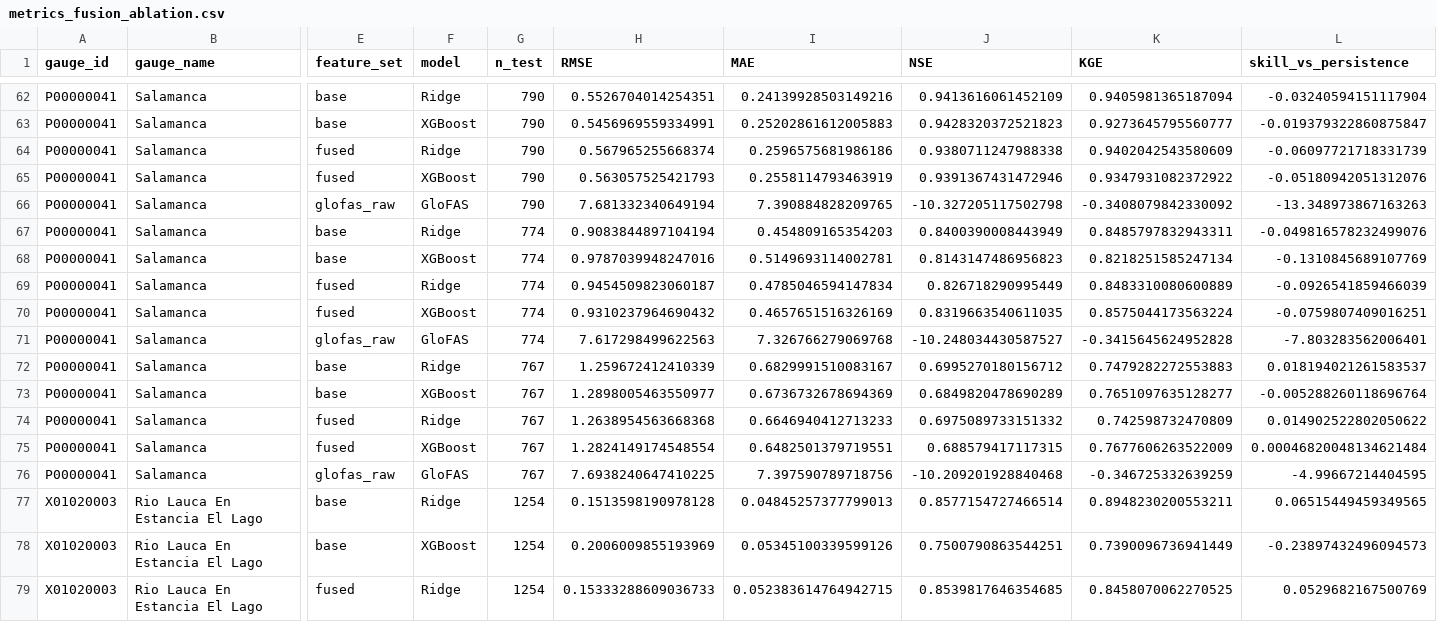
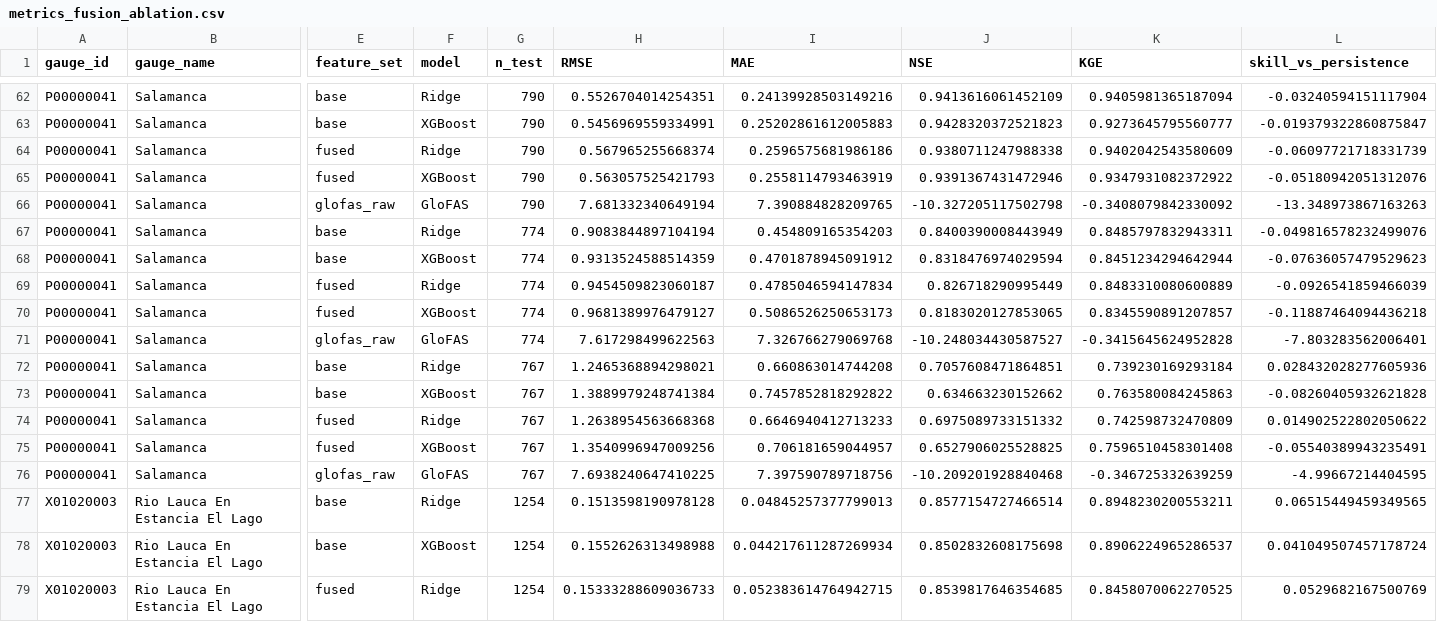
Before and after one commit to Andre031222/streamflow-drought-altiplano, a CSV file: 04-resultados/tablas/metrics_fusion_ablation.csv, drawn as a sheet; only a part is shown, gaps mark what is left out; the diff covers the shown part only; the diff names each change by its address in the sheet, - before the commit and + after, or states it on an @@ line.

```diff
--- a/04-resultados/tablas/metrics_fusion_ablation.csv
+++ b/04-resultados/tablas/metrics_fusion_ablation.csv
-H68 (RMSE): 0.9787039948247016
+H68 (RMSE): 0.9313524588514359
-I68 (MAE): 0.5149693114002781
+I68 (MAE): 0.4701878945091912
-J68 (NSE): 0.8143147486956823
+J68 (NSE): 0.8318476974029594
-K68 (KGE): 0.8218251585247134
+K68 (KGE): 0.8451234294642944
-L68 (skill_vs_persistence): -0.1310845689107769
+L68 (skill_vs_persistence): -0.07636057479529623
-H70 (RMSE): 0.9310237964690432
+H70 (RMSE): 0.9681389976479127
-I70 (MAE): 0.4657651516326169
+I70 (MAE): 0.5086526250653173
-J70 (NSE): 0.8319663540611035
+J70 (NSE): 0.8183020127853065
-K70 (KGE): 0.8575044173563224
+K70 (KGE): 0.8345590891207857
-L70 (skill_vs_persistence): -0.0759807409016251
+L70 (skill_vs_persistence): -0.11887464094436218
-H72 (RMSE): 1.259672412410339
+H72 (RMSE): 1.2465368894298021
-I72 (MAE): 0.6829991510083167
+I72 (MAE): 0.660863014744208
-J72 (NSE): 0.6995270180156712
+J72 (NSE): 0.7057608471864851
-K72 (KGE): 0.7479282272553883
+K72 (KGE): 0.739230169293184
-L72 (skill_vs_persistence): 0.018194021261583537
+L72 (skill_vs_persistence): 0.028432028277605936
-H73 (RMSE): 1.2898005463550977
+H73 (RMSE): 1.3889979248741384
-I73 (MAE): 0.6736732678694369
+I73 (MAE): 0.7457852818292822
-J73 (NSE): 0.6849820478690289
+J73 (NSE): 0.634663230152662
-K73 (KGE): 0.7651097635128277
+K73 (KGE): 0.763580084245863
-L73 (skill_vs_persistence): -0.005288260118696764
+L73 (skill_vs_persistence): -0.08260405932621828
-H75 (RMSE): 1.2824149174548554
+H75 (RMSE): 1.3540996947009256
-I75 (MAE): 0.6482501379719551
+I75 (MAE): 0.706181659044957
-J75 (NSE): 0.688579417117315
+J75 (NSE): 0.6527906025528825
-K75 (KGE): 0.7677606263522009
+K75 (KGE): 0.7596510458301408
-L75 (skill_vs_persistence): 0.00046820048134621484
+L75 (skill_vs_persistence): -0.05540389943235491
-H78 (RMSE): 0.2006009855193969
+H78 (RMSE): 0.1552626313498988
-I78 (MAE): 0.05345100339599126
+I78 (MAE): 0.044217611287269934
-J78 (NSE): 0.7500790863544251
+J78 (NSE): 0.8502832608175698
-K78 (KGE): 0.7390096736941449
+K78 (KGE): 0.8906224965286537
-L78 (skill_vs_persistence): -0.23897432496094573
+L78 (skill_vs_persistence): 0.041049507457178724
```
Also changed, not shown: 160 edited cells elsewhere in this file, 02-datos/procesados/predictions_P00000055_h1.csv, 04-resultados/tablas/metrics_walkforward.csv, 38 other files.
